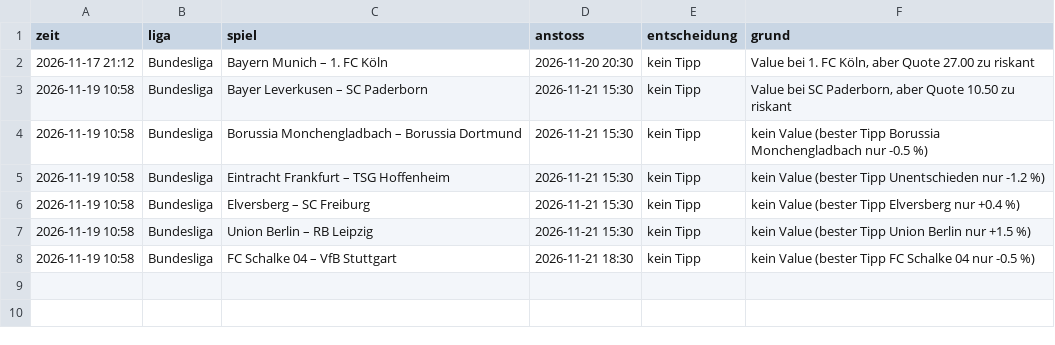
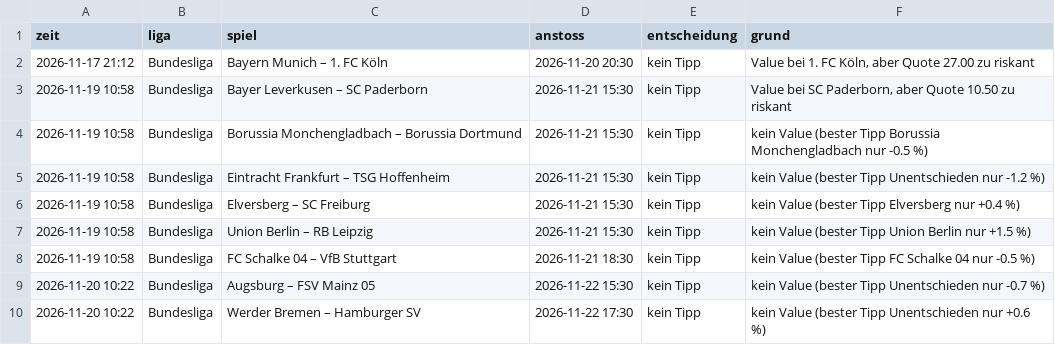
Before and after one commit to ki-gegen-das-system/ki-gegen-das-system, a CSV file: data/kurt_entscheidungen.csv, drawn as a sheet; the diff names each change by its address in the sheet, - before the commit and + after, or states it on an @@ line.

Commit message:
Kurt: Update 2026-11-20 09:22 UTC

```diff
--- a/data/kurt_entscheidungen.csv
+++ b/data/kurt_entscheidungen.csv
+row 9: 2026-11-20 10:22 | Bundesliga | Augsburg – FSV Mainz 05 | 2026-11-22 15:30 | kein Tipp | kein Value (bester Tipp Unentschieden nur -0.7 %)
+row 10: 2026-11-20 10:22 | Bundesliga | Werder Bremen – Hamburger SV | 2026-11-22 17:30 | kein Tipp | kein Value (bester Tipp Unentschieden nur +0.6 %)
```
Also changed, not shown: data/kurt_kontostand.csv, 1 other file.
